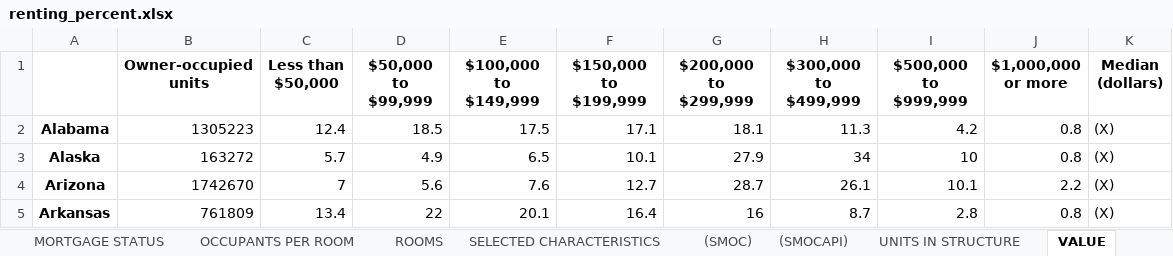
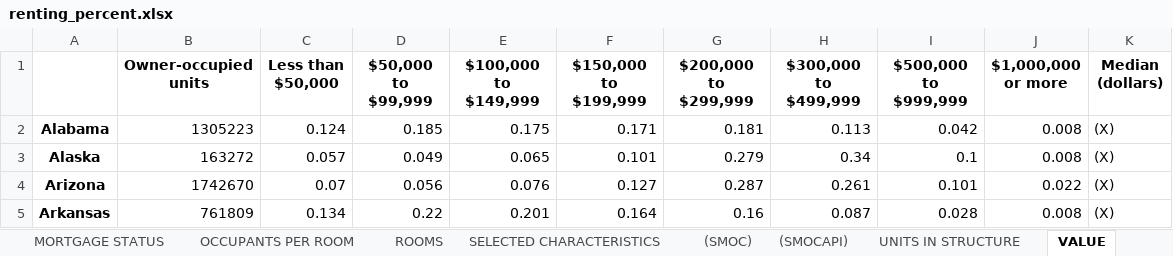
Before and after one commit to gchang12/relocation, an Excel workbook: xl_output/renting_percent.xlsx, sheet VALUE, drawn as a sheet; only a part is shown; values as stored, in another font and other column widths than the file's, no borders; the diff covers the shown part only; the diff names each change by its address in the sheet, - before the commit and + after, or states it on an @@ line.

```diff
--- a/xl_output/renting_percent.xlsx (sheet VALUE)
+++ b/xl_output/renting_percent.xlsx (sheet VALUE)
-C2 (Less than $50,000): 12.4
+C2 (Less than $50,000): 0.124
-D2 ($50,000 to $99,999): 18.5
+D2 ($50,000 to $99,999): 0.185
-E2 ($100,000 to $149,999): 17.5
+E2 ($100,000 to $149,999): 0.175
-F2 ($150,000 to $199,999): 17.1
+F2 ($150,000 to $199,999): 0.171
-G2 ($200,000 to $299,999): 18.1
+G2 ($200,000 to $299,999): 0.181
-H2 ($300,000 to $499,999): 11.3
+H2 ($300,000 to $499,999): 0.113
-I2 ($500,000 to $999,999): 4.2
+I2 ($500,000 to $999,999): 0.042
-J2:J3 ($1,000,000 or more): 0.8
+J2:J3 ($1,000,000 or more): 0.008
-C3 (Less than $50,000): 5.7
+C3 (Less than $50,000): 0.057
-D3 ($50,000 to $99,999): 4.9
+D3 ($50,000 to $99,999): 0.049
-E3 ($100,000 to $149,999): 6.5
+E3 ($100,000 to $149,999): 0.065
-F3 ($150,000 to $199,999): 10.1
+F3 ($150,000 to $199,999): 0.101
-G3 ($200,000 to $299,999): 27.9
+G3 ($200,000 to $299,999): 0.279
-H3 ($300,000 to $499,999): 34
+H3 ($300,000 to $499,999): 0.34
-I3 ($500,000 to $999,999): 10
+I3 ($500,000 to $999,999): 0.1
-C4 (Less than $50,000): 7
+C4 (Less than $50,000): 0.07
-D4 ($50,000 to $99,999): 5.6
+D4 ($50,000 to $99,999): 0.056
-E4 ($100,000 to $149,999): 7.6
+E4 ($100,000 to $149,999): 0.076
-F4 ($150,000 to $199,999): 12.7
+F4 ($150,000 to $199,999): 0.127
-G4 ($200,000 to $299,999): 28.7
+G4 ($200,000 to $299,999): 0.287
-H4 ($300,000 to $499,999): 26.1
+H4 ($300,000 to $499,999): 0.261
-I4 ($500,000 to $999,999): 10.1
+I4 ($500,000 to $999,999): 0.101
-J4 ($1,000,000 or more): 2.2
+J4 ($1,000,000 or more): 0.022
-C5 (Less than $50,000): 13.4
+C5 (Less than $50,000): 0.134
-D5 ($50,000 to $99,999): 22
+D5 ($50,000 to $99,999): 0.22
-E5 ($100,000 to $149,999): 20.1
+E5 ($100,000 to $149,999): 0.201
-F5 ($150,000 to $199,999): 16.4
+F5 ($150,000 to $199,999): 0.164
-G5 ($200,000 to $299,999): 16
+G5 ($200,000 to $299,999): 0.16
-H5 ($300,000 to $499,999): 8.7
+H5 ($300,000 to $499,999): 0.087
-I5 ($500,000 to $999,999): 2.8
+I5 ($500,000 to $999,999): 0.028
-J5 ($1,000,000 or more): 0.8
+J5 ($1,000,000 or more): 0.008
```
Also changed, not shown: 376 edited cells elsewhere in this sheet, sheet (SMOC), sheet (SMOCAPI), sheet YEAR STRUCTURE BUILT, sheet ROOMS, sheet UNITS IN STRUCTURE, sheet HOUSE HEATING FUEL, 9 more sheets, xl_output/employment_estimate.xlsx, xl_output/employment_percent.xlsx, 1 other file.
